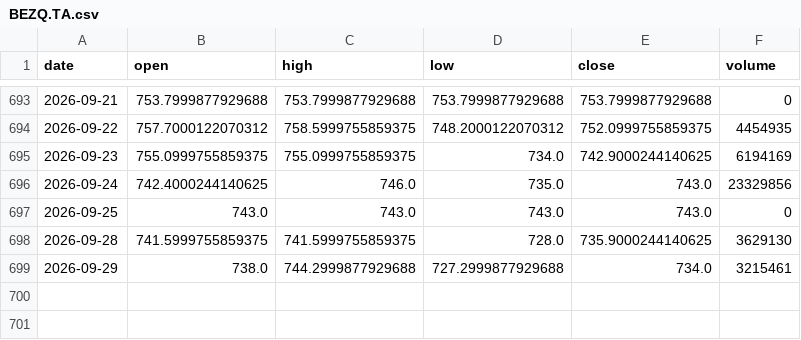
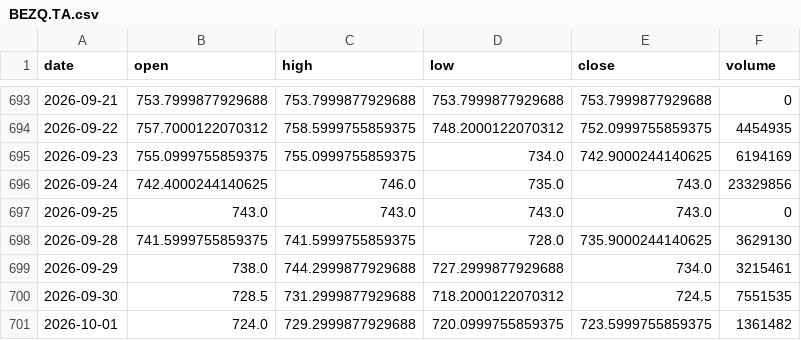
Before and after one commit to Revach123/INDICES, a CSV file: data/prices/singles/BEZQ.TA.csv, drawn as a sheet; only a part is shown, gaps mark what is left out; the diff names each change by its address in the sheet, - before the commit and + after, or states it on an @@ line.

```diff
--- a/data/prices/singles/BEZQ.TA.csv
+++ b/data/prices/singles/BEZQ.TA.csv
+row 700: 2026-09-30 | 728.5 | 731.2999877929688 | 718.2000122070312 | 724.5 | 7551535
+row 701: 2026-10-01 | 724.0 | 729.2999877929688 | 720.0999755859375 | 723.5999755859375 | 1361482
```
Also changed, not shown: data/prices/singles/CLIS.TA.csv, data/prices/singles/ENLT.TA.csv, 52 other files.
